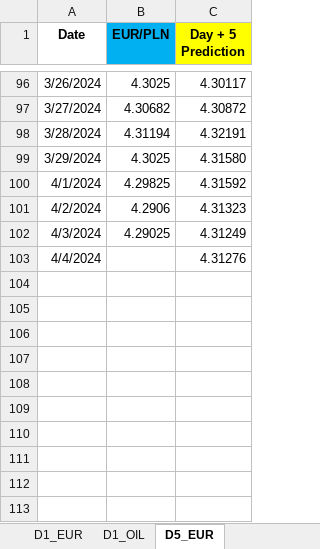
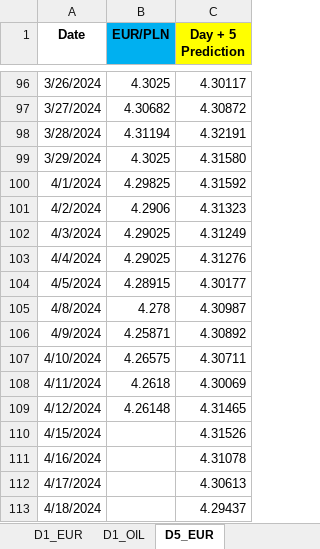
Before and after one commit to Mike7205/4_models1, an Excel workbook: LSTM_mv.xlsx, sheet D5_EUR, drawn as a sheet; only a part is shown, gaps mark what is left out; values as stored, in another font and other column widths than the file's, no borders; the diff names each change by its address in the sheet, - before the commit and + after, or states it on an @@ line.

```diff
--- a/LSTM_mv.xlsx (sheet D5_EUR)
+++ b/LSTM_mv.xlsx (sheet D5_EUR)
-B103 (EUR/PLN): (empty)
+B103 (EUR/PLN): 4.29025
+row 104: 4/5/2024 | 4.28915 | 4.30177
+row 105: 4/8/2024 | 4.278 | 4.30987
+row 106: 4/9/2024 | 4.25871 | 4.30892
+row 107: 4/10/2024 | 4.26575 | 4.30711
+row 108: 4/11/2024 | 4.2618 | 4.30069
+row 109: 4/12/2024 | 4.26148 | 4.31465
+row 110: 4/15/2024 |  | 4.31526
+row 111: 4/16/2024 |  | 4.31078
+row 112: 4/17/2024 |  | 4.30613
+row 113: 4/18/2024 |  | 4.29437
```
Also changed, not shown: sheet D1_USD, sheet D1_EUR.
